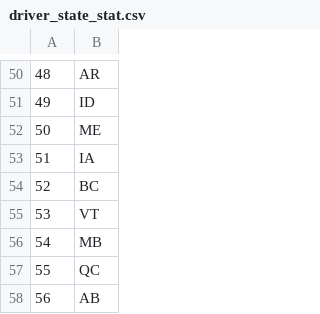
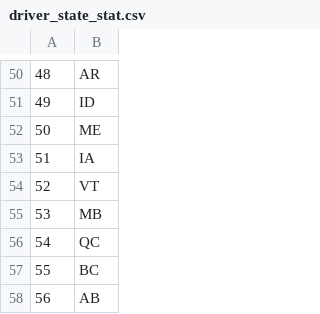
Before and after one commit to FDomenico/ProgettoIcon, a CSV file: dataset/driver_state_stat.csv, drawn as a sheet; only a part is shown, gaps mark what is left out.

```diff
--- a/dataset/driver_state_stat.csv
+++ b/dataset/driver_state_stat.csv
@@ -53,6 +53,6 @@
 51,IA
-52,BC
-53,VT
-54,MB
-55,QC
+52,VT
+53,MB
+54,QC
+55,BC
 56,AB
```
Also changed, not shown: dataset/charge_stat.csv, dataset/dL_state_stat.csv, 21 other files.
